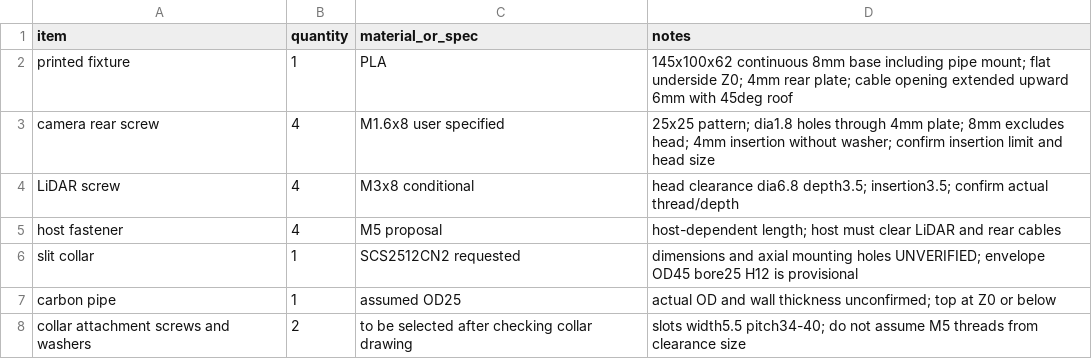
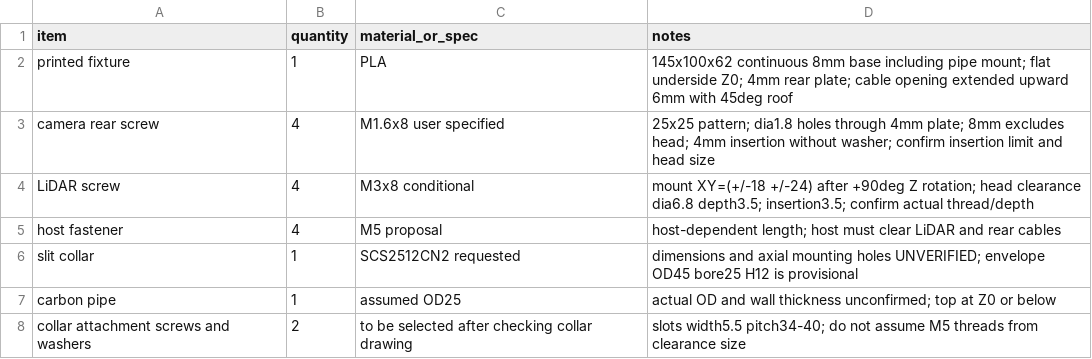
Before and after one commit to taku0625/try_astra_cad, a CSV file: cad/bom.csv, drawn as a sheet.

Commit message:
Rotate MID360 and its mounting holes 90 degrees about Z

```diff
--- a/cad/bom.csv
+++ b/cad/bom.csv
@@ -3,3 +3,3 @@ printed fixture,1,PLA,145x100x62 continuous 8mm base including pipe mount; flat
 camera rear screw,4,M1.6x8 user specified,25x25 pattern; dia1.8 holes through 4mm plate; 8mm excludes head; 4mm insertion without washer; confirm insertion limit and head size
-LiDAR screw,4,M3x8 conditional,head clearance dia6.8 depth3.5; insertion3.5; confirm actual thread/depth
+LiDAR screw,4,M3x8 conditional,mount XY=(+/-18 +/-24) after +90deg Z rotation; head clearance dia6.8 depth3.5; insertion3.5; confirm actual thread/depth
 host fastener,4,M5 proposal,host-dependent length; host must clear LiDAR and rear cables
```
Also changed, not shown: 15 other files.
